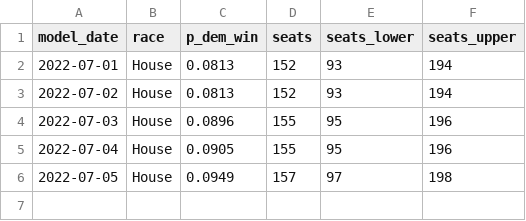
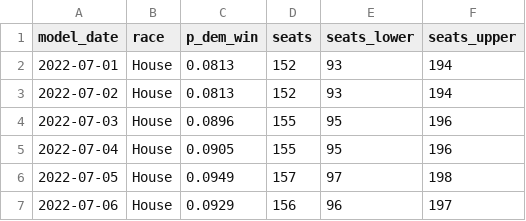
Before and after one commit to markjrieke/2022-midterm-forecasts, a CSV file: models/outputs/house_topline.csv, drawn as a sheet; the diff names each change by its address in the sheet, - before the commit and + after, or states it on an @@ line.

```diff
--- a/models/outputs/house_topline.csv
+++ b/models/outputs/house_topline.csv
+row 7: 2022-07-06 | House | 0.0929 | 156 | 96 | 197
```
Also changed, not shown: models/outputs/current_house_distribution.csv, models/outputs/current_senate_distribution.csv, 4 other files.
